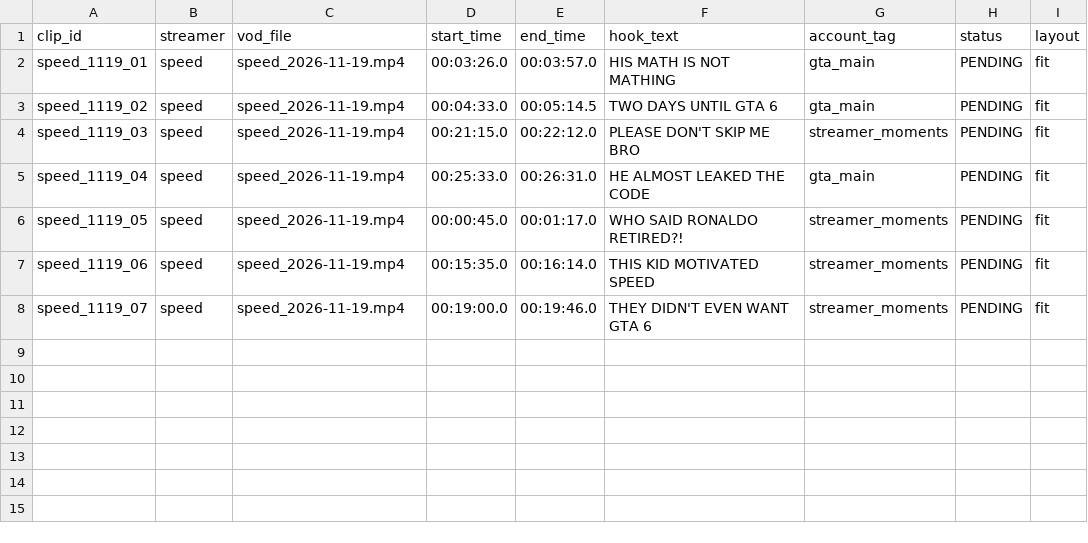
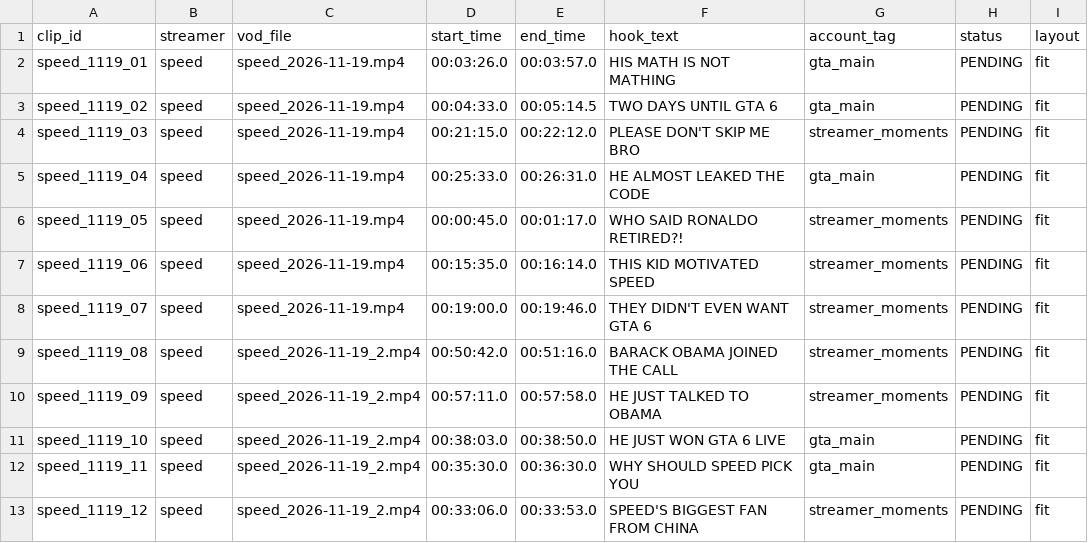
Before and after one commit to julius614/trading-journal, a CSV file: clipper/cutlist.csv, drawn as a sheet; the diff names each change by its address in the sheet, - before the commit and + after, or states it on an @@ line.

```diff
--- a/clipper/cutlist.csv
+++ b/clipper/cutlist.csv
+row 9: speed_1119_08 | speed | speed_2026-11-19_2.mp4 | 00:50:42.0 | 00:51:16.0 | BARACK OBAMA JOINED THE CALL | streamer_moments | PENDING | fit
+row 10: speed_1119_09 | speed | speed_2026-11-19_2.mp4 | 00:57:11.0 | 00:57:58.0 | HE JUST TALKED TO OBAMA | streamer_moments | PENDING | fit
+row 11: speed_1119_10 | speed | speed_2026-11-19_2.mp4 | 00:38:03.0 | 00:38:50.0 | HE JUST WON GTA 6 LIVE | gta_main | PENDING | fit
+row 12: speed_1119_11 | speed | speed_2026-11-19_2.mp4 | 00:35:30.0 | 00:36:30.0 | WHY SHOULD SPEED PICK YOU | gta_main | PENDING | fit
+row 13: speed_1119_12 | speed | speed_2026-11-19_2.mp4 | 00:33:06.0 | 00:33:53.0 | SPEED'S BIGGEST FAN FROM CHINA | streamer_moments | PENDING | fit
```
